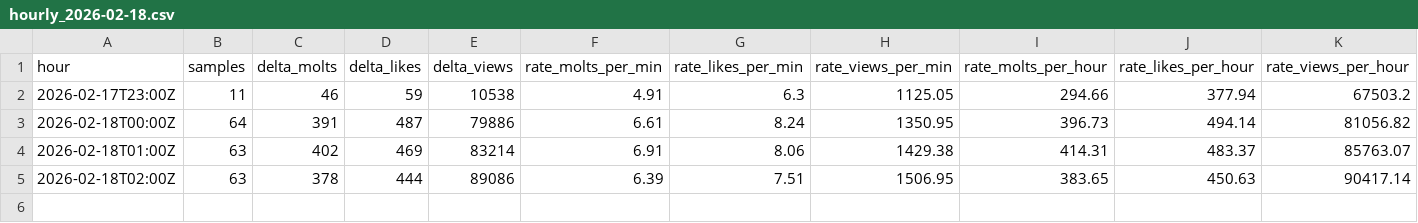
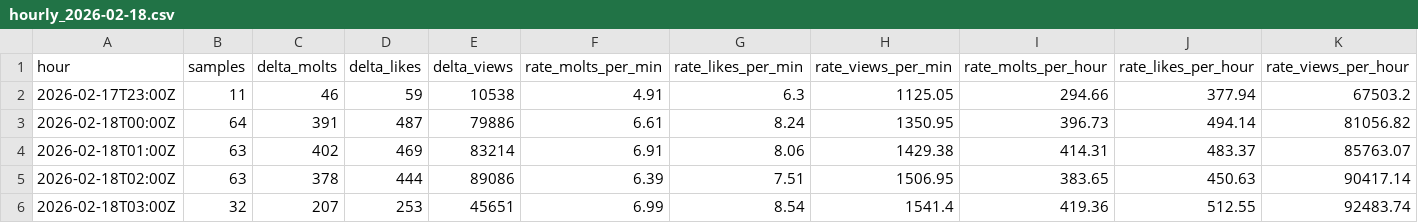
Before and after one commit to rickstonerz/moltx-counter, a CSV file: data/hourly_2026-02-18.csv, drawn as a sheet.

```diff
--- a/data/hourly_2026-02-18.csv
+++ b/data/hourly_2026-02-18.csv
@@ -5 +5,2 @@ hour,samples,delta_molts,delta_likes,delta_views,rate_molts_per_min,rate_likes_p
 2026-02-18T02:00Z,63,378,444,89086,6.39,7.51,1506.95,383.65,450.63,90417.14
+2026-02-18T03:00Z,32,207,253,45651,6.99,8.54,1541.4,419.36,512.55,92483.74
```
Also changed, not shown: 2 other files.
